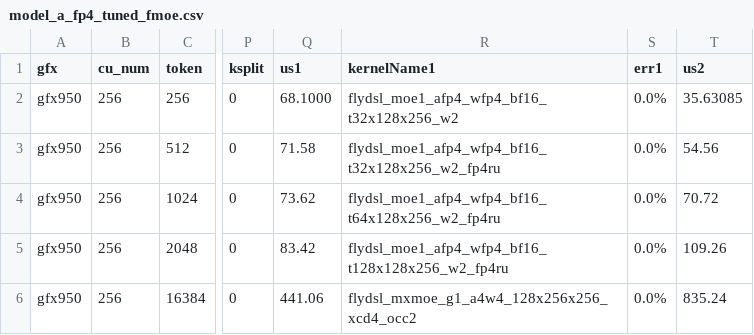
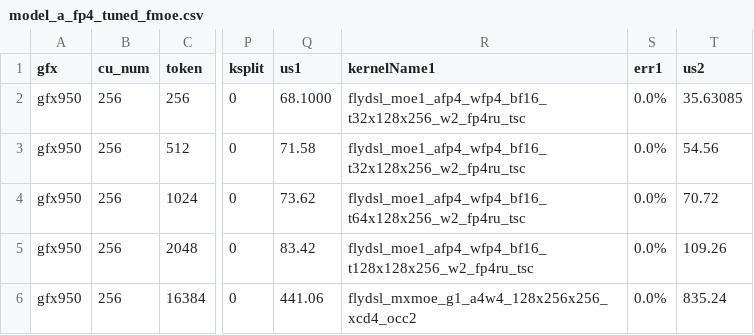
Before and after one commit to rujiacai/aiter, a CSV file: aiter/configs/model_configs/model_a_fp4_tuned_fmoe.csv, drawn as a sheet; only a part is shown, gaps mark what is left out; the diff names each change by its address in the sheet, - before the commit and + after, or states it on an @@ line.

Commit message:
[FlyDSL] [FMoE] MXFP4 MoE TP8 decode (H=6144): stage1 _tsc reads the per-token A scale, drop the scale-sort kernel
Shape: E=256, topk=8, H=6144, I=256 per GPU (GLM-5.3 TP8 decode, DP8 + MTP4),
A4W4 MXFP4. Stage1 of the 256 / 512 / 1024 / 2048 tuned rows switches to
the new _tsc variant; outputs are bitwise identical.

op_tests/test_moe_2stage.py end to end on MI355X (5 warmup + 100 timed
iterations, 3 interleaved runs, median, us):

  M       before   after    change
  256     139.0    127.1    -8.5%
  512     141.8    137.9    -2.7%
  1024    174.6    168.6    -3.5%
  2048    241.0    233.5    -3.1%

The per-stage GEMM benchmark is unchanged (512: 117.7 -> 117.6 us); the
saving is the removed kernel.

* stage1 a_scale_token (kernel-name suffix _tsc)
  fused_moe quantizes the input with per_1x32_mx_quant_hip(shuffle=False)
  and passes the unsorted [tokens, model_dim / 32] e8m0 scale to stage1, so
  mxfp4_moe_sort (3.3 us in a HIP graph at M=512) is no longer launched;
  a pre-quantized fp4 input keeps its per-token scale as is. Each stage1
  workgroup gathers its tile_m rows of the scale through sorted_token_ids
  into LDS in the sorted layout (6 KB at tile_m=32, taken from the existing
  occupancy padding), and the K loop reads one dword per K tile from LDS
  where it used to read the sorted buffer. Padding rows read 0 through the
  buffer bound, as the sorted layout stores them. Module tag _tsc.
  Plumbed through compile_mixed_moe_gemm1, compile_flydsl_moe_stage1,
  flydsl_moe_stage1, the stage1 wrapper (MOEMetadata.a1_scale_by_token) and
  the AOT precompile.

* fused_moe: detect stage1 fused quant from the suffix after the tile spec
  "_fp4" in kernelName1.split("_t")[-1] misses any suffix containing "_t"
  (e.g. _tsc); split on _t{M}x{N}x{K} instead.

* model_a tuned rows: stage1 ..._fp4ru_tsc for 256 / 512 / 1024 / 2048; the
  256 row also gains _fp4ru (it used bf16 output + the standalone quant).

Verification: with a deterministic reduce stage2 the final output is
bitwise equal to the previous kernels at M = 64, 128, 200, 256, 300, 512,
1024, 2048; logits_diff is unchanged.

```diff
--- a/aiter/configs/model_configs/model_a_fp4_tuned_fmoe.csv
+++ b/aiter/configs/model_configs/model_a_fp4_tuned_fmoe.csv
-R2 (kernelName1): flydsl_moe1_afp4_wfp4_bf16_t32x128x256_w2
+R2 (kernelName1): flydsl_moe1_afp4_wfp4_bf16_t32x128x256_w2_fp4ru_tsc
-R3 (kernelName1): flydsl_moe1_afp4_wfp4_bf16_t32x128x256_w2_fp4ru
+R3 (kernelName1): flydsl_moe1_afp4_wfp4_bf16_t32x128x256_w2_fp4ru_tsc
-R4 (kernelName1): flydsl_moe1_afp4_wfp4_bf16_t64x128x256_w2_fp4ru
+R4 (kernelName1): flydsl_moe1_afp4_wfp4_bf16_t64x128x256_w2_fp4ru_tsc
-R5 (kernelName1): flydsl_moe1_afp4_wfp4_bf16_t128x128x256_w2_fp4ru
+R5 (kernelName1): flydsl_moe1_afp4_wfp4_bf16_t128x128x256_w2_fp4ru_tsc
```
Also changed, not shown: 5 other files.
